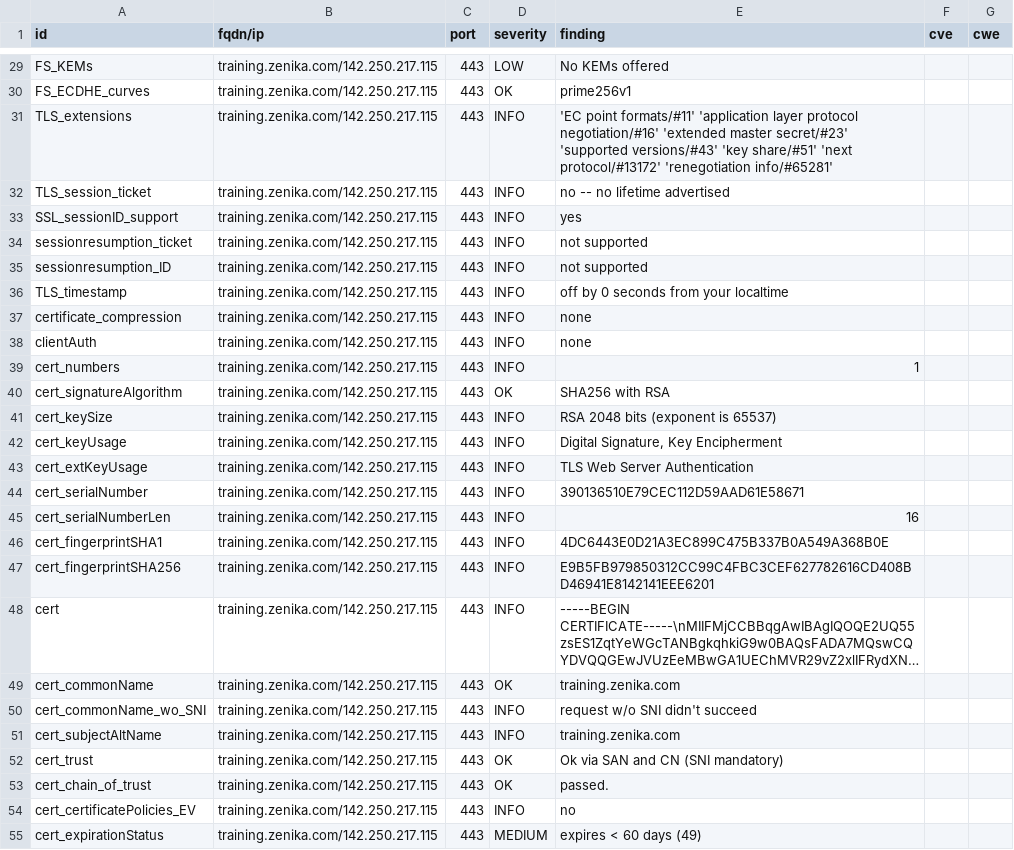
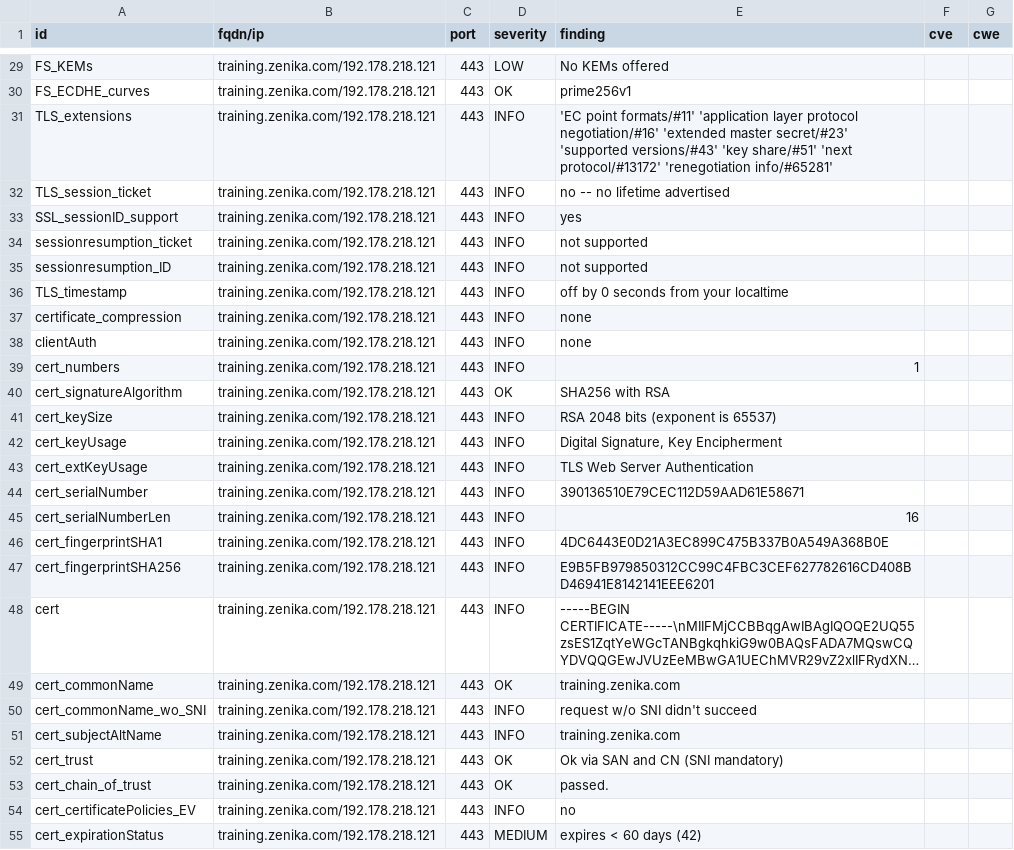
Before and after one commit to arthurzenika/dashlord-zenika, a CSV file: results/aHR0cHM6Ly90cmFpbmluZy56ZW5pa2EuY29t/testssl.csv, drawn as a sheet; only a part is shown, gaps mark what is left out; long unchanged cells end in …; the diff covers the shown part only; the diff names each change by its address in the sheet, - before the commit and + after, or states it on an @@ line.

```diff
--- a/results/aHR0cHM6Ly90cmFpbmluZy56ZW5pa2EuY29t/testssl.csv
+++ b/results/aHR0cHM6Ly90cmFpbmluZy56ZW5pa2EuY29t/testssl.csv
-B29:B55 (fqdn/ip): training.zenika.com/142.250.217.115
+B29:B55 (fqdn/ip): training.zenika.com/192.178.218.121
-E55 (finding): expires < 60 days (49)
+E55 (finding): expires < 60 days (42)
```
Also changed, not shown: 134 edited cells elsewhere in this file, 11 other files.
